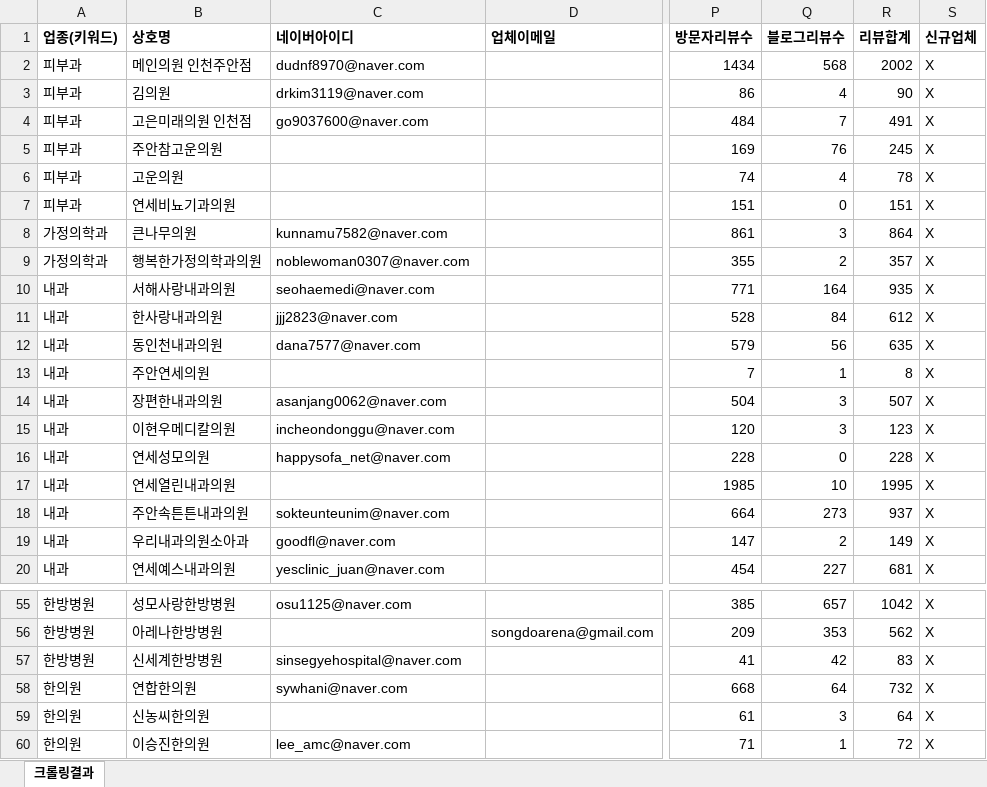
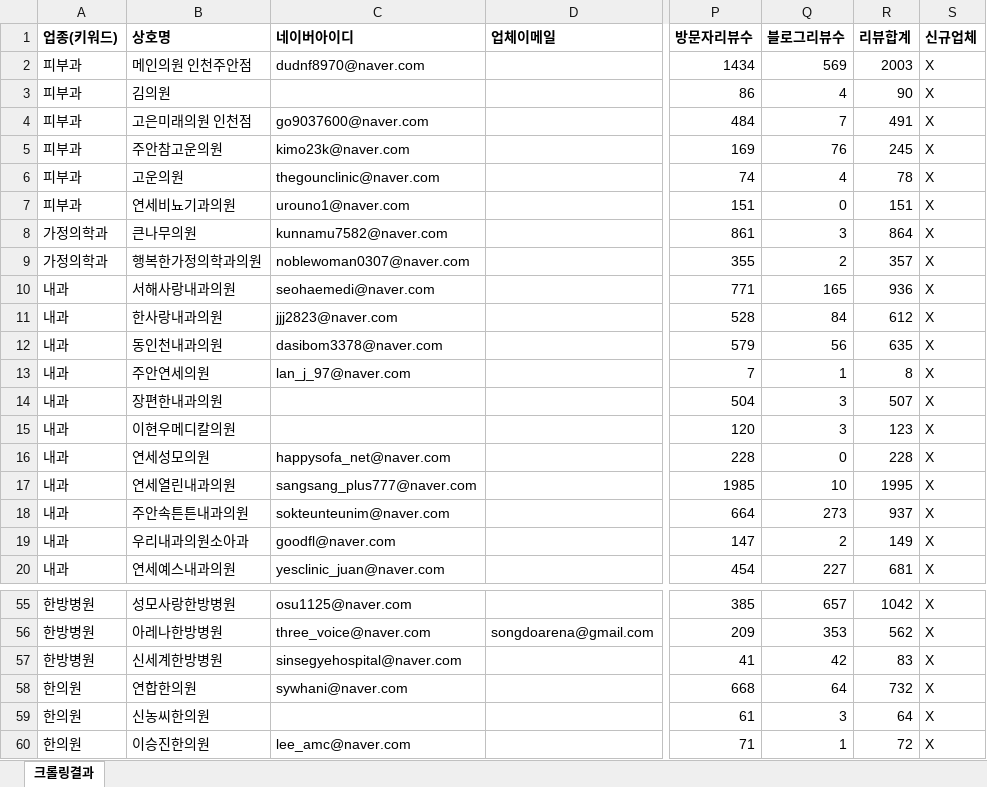
Before and after one commit to didai64595021-ui/onda-hompage, an Excel workbook: naver-place-crawler/results_derma/동구_피부과.xlsx, sheet 크롤링결과, drawn as a sheet; only a part is shown, gaps mark what is left out; values as stored, in another font and other column widths than the file's, no borders; the diff covers the shown part only; the diff names each change by its address in the sheet, - before the commit and + after, or states it on an @@ line.

```diff
--- a/naver-place-crawler/results_derma/동구_피부과.xlsx (sheet 크롤링결과)
+++ b/naver-place-crawler/results_derma/동구_피부과.xlsx (sheet 크롤링결과)
-Q2 (블로그리뷰수): 568
+Q2 (블로그리뷰수): 569
-R2 (리뷰합계): 2002
+R2 (리뷰합계): 2003
-C3 (네이버아이디): drkim3119@naver.com
+C3 (네이버아이디): (empty)
-C5 (네이버아이디): (empty)
+C5 (네이버아이디): kimo23k@naver.com
-C6 (네이버아이디): (empty)
+C6 (네이버아이디): thegounclinic@naver.com
-C7 (네이버아이디): (empty)
+C7 (네이버아이디): urouno1@naver.com
-Q10 (블로그리뷰수): 164
+Q10 (블로그리뷰수): 165
-R10 (리뷰합계): 935
+R10 (리뷰합계): 936
-C12 (네이버아이디): dana7577@naver.com
+C12 (네이버아이디): dasibom3378@naver.com
-C13 (네이버아이디): (empty)
+C13 (네이버아이디): lan_j_97@naver.com
-C14 (네이버아이디): asanjang0062@naver.com
+C14 (네이버아이디): (empty)
-C15 (네이버아이디): incheondonggu@naver.com
+C15 (네이버아이디): (empty)
-C17 (네이버아이디): (empty)
+C17 (네이버아이디): sangsang_plus777@naver.com
-C56 (네이버아이디): (empty)
+C56 (네이버아이디): three_voice@naver.com
```
Also changed, not shown: 22 edited cells elsewhere in this sheet, naver-place-crawler/results_derma/달서구_피부과.xlsx, naver-place-crawler/results_derma/대전_피부과.xlsx, 29 other files.
